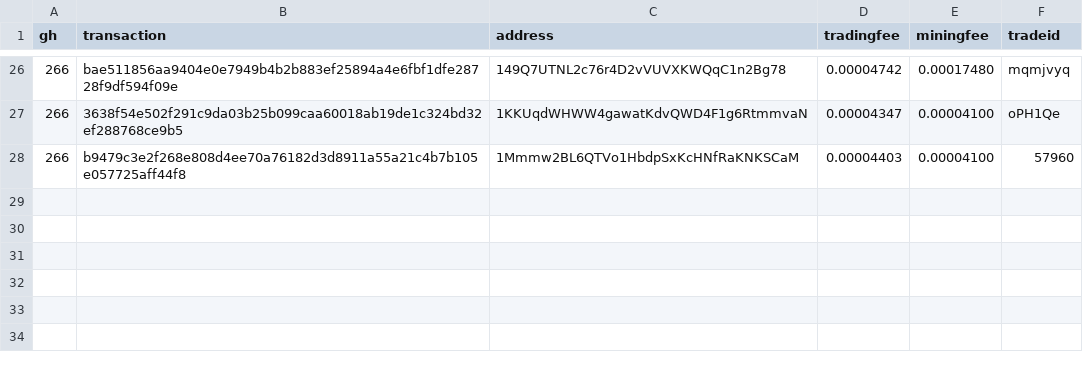
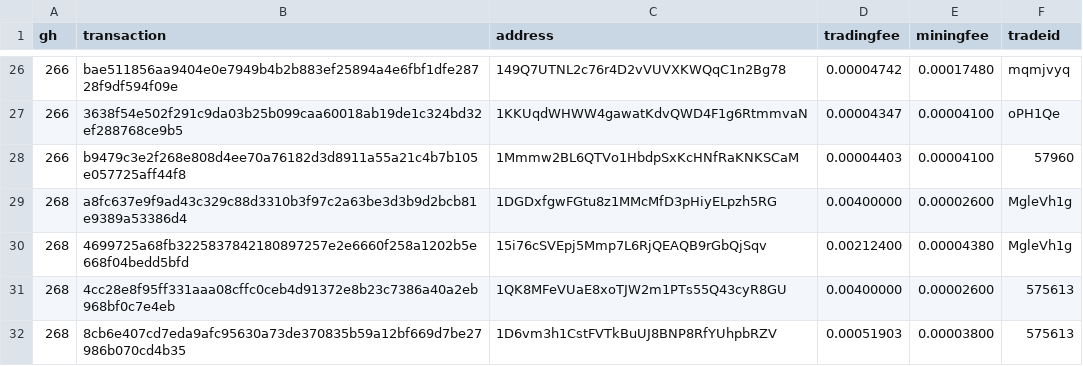
Before and after one commit to bisq-network/support, a CSV file: support-300.csv, drawn as a sheet; only a part is shown, gaps mark what is left out.

Commit message:
Add txns for fee reimbursement #268

```diff
--- a/support-300.csv
+++ b/support-300.csv
@@ -28 +28,5 @@ gh,transaction,address,tradingfee,miningfee,tradeid
 266,b9479c3e2f268e808d4ee70a76182d3d8911a55a21c4b7b105e057725aff44f8,1Mmmw2BL6QTVo1HbdpSxKcHNfRaKNKSCaM,0.00004403,0.00004100,57960
+268,a8fc637e9f9ad43c329c88d3310b3f97c2a63be3d3b9d2bcb81e9389a53386d4,1DGDxfgwFGtu8z1MMcMfD3pHiyELpzh5RG,0.00400000,0.00002600,MgleVh1g
+268,4699725a68fb3225837842180897257e2e6660f258a1202b5e668f04bedd5bfd,15i76cSVEpj5Mmp7L6RjQEAQB9rGbQjSqv,0.00212400,0.00004380,MgleVh1g
+268,4cc28e8f95ff331aaa08cffc0ceb4d91372e8b23c7386a40a2eb968bf0c7e4eb,1QK8MFeVUaE8xoTJW2m1PTs55Q43cyR8GU,0.00400000,0.00002600,575613
+268,8cb6e407cd7eda9afc95630a73de370835b59a12bf669d7be27986b070cd4b35,1D6vm3h1CstFVTkBuUJ8BNP8RfYUhpbRZV,0.00051903,0.00003800,575613
```
